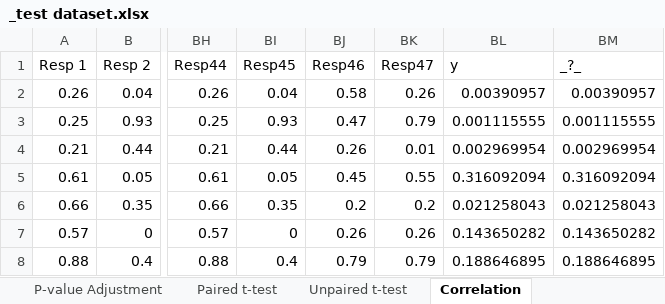
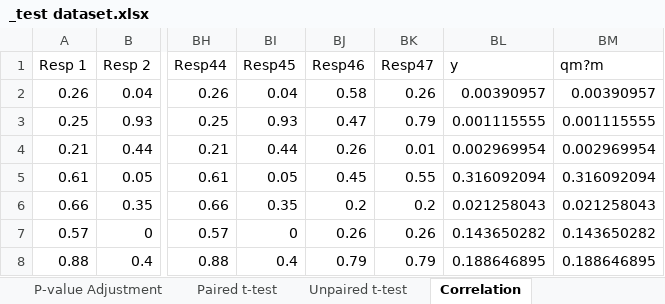
Before and after one commit to robalexclark/SilveR, an Excel workbook: SilveR.IntegrationTests/_test dataset.xlsx, sheet Correlation, drawn as a sheet; only a part is shown, gaps mark what is left out; values as stored, in another font and other column widths than the file's, no borders; the diff names each change by its address in the sheet, - before the commit and + after, or states it on an @@ line.

```diff
--- a/SilveR.IntegrationTests/_test dataset.xlsx (sheet Correlation)
+++ b/SilveR.IntegrationTests/_test dataset.xlsx (sheet Correlation)
-BM1: _?_
+BM1: qm?m
```
Also changed, not shown: sheet Repeated Measures Parametric, sheet Single Measures Parametric, sheet Multivariate, sheet Paired t-test, 10 other files.
